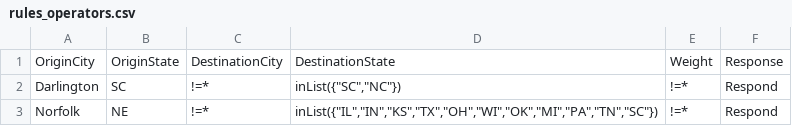
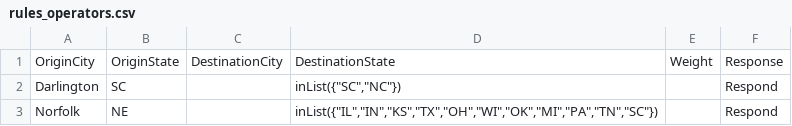
Before and after one commit to manan164/test-rule-set, a CSV file: rules_operators.csv, drawn as a sheet.

Commit message:
Update rules_operators.csv

```diff
--- a/rules_operators.csv
+++ b/rules_operators.csv
@@ -1,3 +1,3 @@
 OriginCity,OriginState,DestinationCity,DestinationState,Weight,Response
-Darlington,SC,"!=*","inList({""SC"",""NC""})","!=*",Respond
-Norfolk,NE,"!=*","inList({""IL"",""IN"",""KS"",""TX"",""OH"",""WI"",""OK"",""MI"",""PA"",""TN"",""SC""})","!=*",Respond
+Darlington,SC,,"inList({""SC"",""NC""})",,Respond
+Norfolk,NE,,"inList({""IL"",""IN"",""KS"",""TX"",""OH"",""WI"",""OK"",""MI"",""PA"",""TN"",""SC""})",,Respond
```
